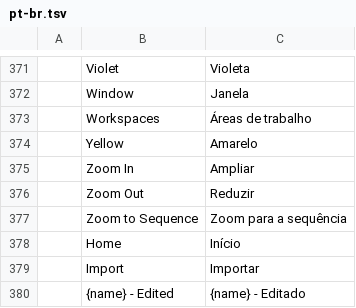
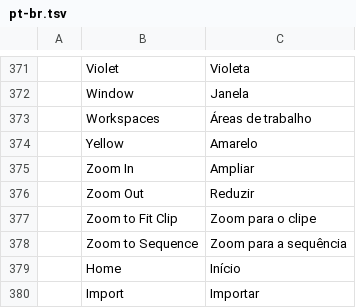
Before and after one commit to hyegonKim/ArtCraft, a TSV file: filmcraft/crates/ui-egui/src/i18n/pt-br.tsv, drawn as a sheet; only a part is shown, gaps mark what is left out; the shorter side is filled out with more unchanged rows.

```diff
--- a/filmcraft/crates/ui-egui/src/i18n/pt-br.tsv
+++ b/filmcraft/crates/ui-egui/src/i18n/pt-br.tsv
@@ -376,2 +376,3 @@
 	Zoom Out	Reduzir
+	Zoom to Fit Clip	Zoom para o clipe
 	Zoom to Sequence	Zoom para a sequência
```
Also changed, not shown: filmcraft/crates/ui-egui/src/i18n/de.tsv, filmcraft/crates/ui-egui/src/i18n/fr.tsv, 26 other files.
